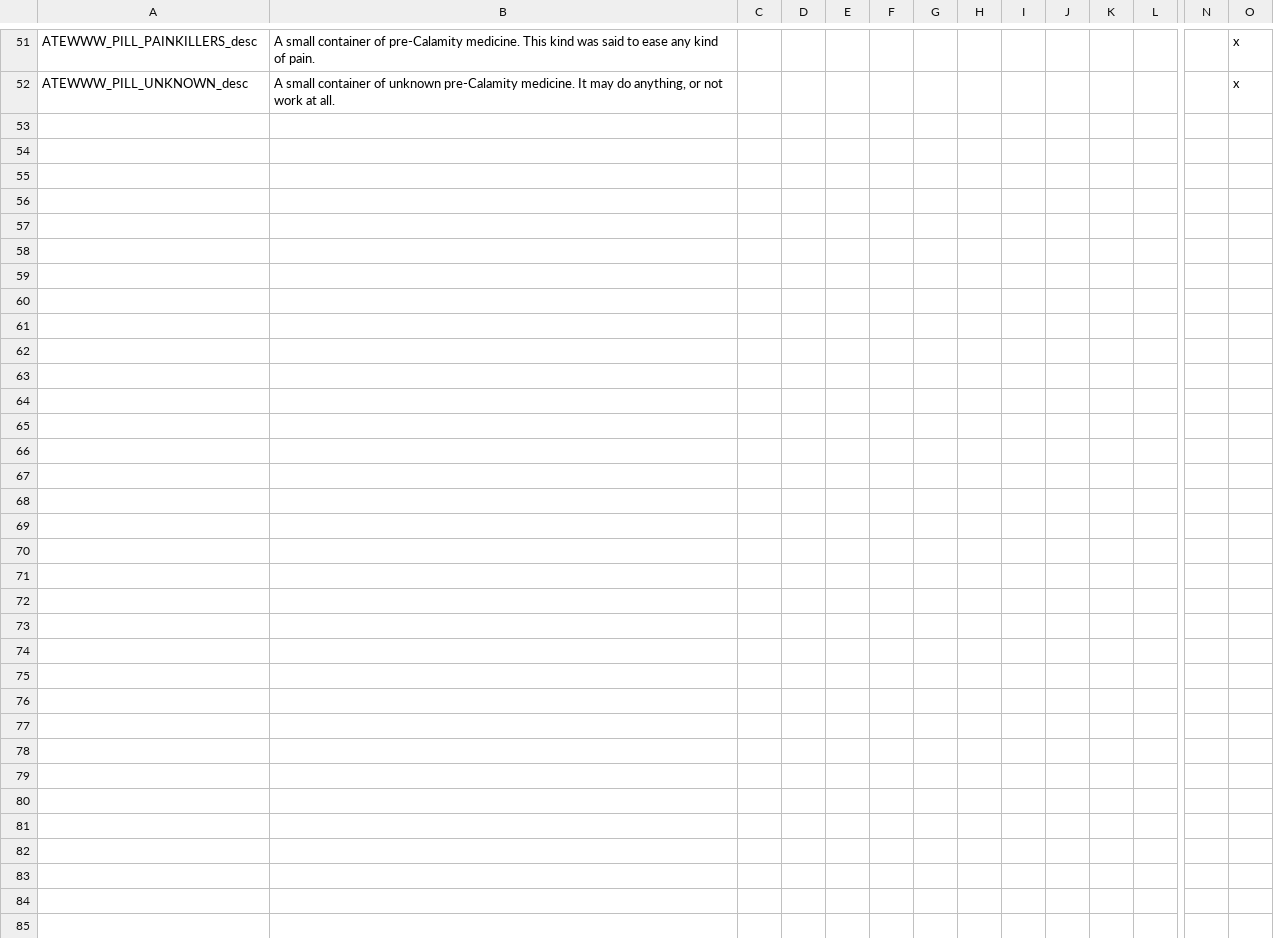
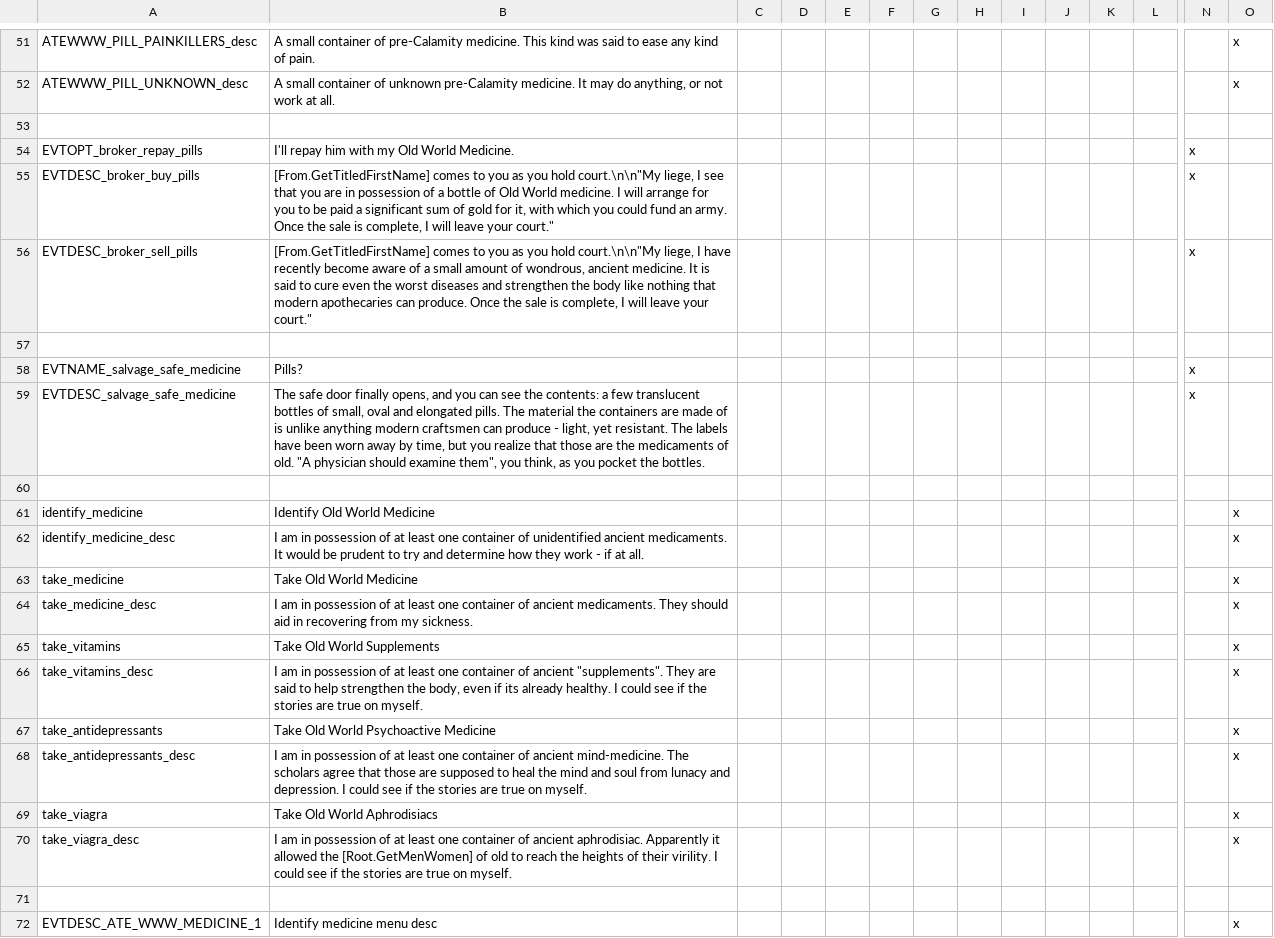
Before and after one commit to Yard1/After-the-End-Wild-Wasteland, a CSV file: localisation/0000_atewww_misc.csv, drawn as a sheet; only a part is shown, gaps mark what is left out; rows hold the shown columns only; the diff covers the shown part only; the diff names each change by its address in the sheet, - before the commit and + after, or states it on an @@ line.

Commit message:
More pill work

```diff
--- a/localisation/0000_atewww_misc.csv
+++ b/localisation/0000_atewww_misc.csv
+row 53: (empty)
+row 54: EVTOPT_broker_repay_pills | I'll repay him with my Old World Medicine. |  |  |  |  |  |  |  |  |  |  | x
+row 55: EVTDESC_broker_buy_pills | [From.GetTitledFirstName] comes to you as you hold court.\n\n"My liege, I see that you are in possession of a bottle of Old World medicine. I will arrange for you to be paid a significant sum of gold for it, with which you could fund an army. Once the sale is complete, I will leave your court." |  |  |  |  |  |  |  |  |  |  | x
+row 56: EVTDESC_broker_sell_pills | [From.GetTitledFirstName] comes to you as you hold court.\n\n"My liege, I have recently become aware of a small amount of wondrous, ancient medicine. It is said to cure even the worst diseases and strengthen the body like nothing that modern apothecaries can produce. Once the sale is complete, I will leave your court." |  |  |  |  |  |  |  |  |  |  | x
+row 57: (empty)
+row 58: EVTNAME_salvage_safe_medicine | Pills? |  |  |  |  |  |  |  |  |  |  | x
+row 59: EVTDESC_salvage_safe_medicine | The safe door finally opens, and you can see the contents: a few translucent bottles of small, oval and elongated pills. The material the containers are made of is unlike anything modern craftsmen can produce - light, yet resistant. The labels have been worn away by time, but you realize that those are the medicaments of old. "A physician should examine them", you think, as you pocket the bottles. |  |  |  |  |  |  |  |  |  |  | x
+row 60: (empty)
+row 61: identify_medicine | Identify Old World Medicine |  |  |  |  |  |  |  |  |  |  |  | x
+row 62: identify_medicine_desc | I am in possession of at least one container of unidentified ancient medicaments. It would be prudent to try and determine how they work - if at all. |  |  |  |  |  |  |  |  |  |  |  | x
+row 63: take_medicine | Take Old World Medicine |  |  |  |  |  |  |  |  |  |  |  | x
+row 64: take_medicine_desc | I am in possession of at least one container of ancient medicaments. They should aid in recovering from my sickness. |  |  |  |  |  |  |  |  |  |  |  | x
+row 65: take_vitamins | Take Old World Supplements |  |  |  |  |  |  |  |  |  |  |  | x
+row 66: take_vitamins_desc | I am in possession of at least one container of ancient "supplements". They are said to help strengthen the body, even if its already healthy. I could see if the stories are true on myself. |  |  |  |  |  |  |  |  |  |  |  | x
+row 67: take_antidepressants | Take Old World Psychoactive Medicine |  |  |  |  |  |  |  |  |  |  |  | x
+row 68: take_antidepressants_desc | I am in possession of at least one container of ancient mind-medicine. The scholars agree that those are supposed to heal the mind and soul from lunacy and depression. I could see if the stories are true on myself. |  |  |  |  |  |  |  |  |  |  |  | x
+row 69: take_viagra | Take Old World Aphrodisiacs |  |  |  |  |  |  |  |  |  |  |  | x
+row 70: take_viagra_desc | I am in possession of at least one container of ancient aphrodisiac. Apparently it allowed the [Root.GetMenWomen] of old to reach the heights of their virility. I could see if the stories are true on myself. |  |  |  |  |  |  |  |  |  |  |  | x
+row 71: (empty)
+row 72: EVTDESC_ATE_WWW_MEDICINE_1 | Identify medicine menu desc |  |  |  |  |  |  |  |  |  |  |  | x
```
Also changed, not shown: 43 added rows and 1 edited cell elsewhere in this file, 8 other files.
